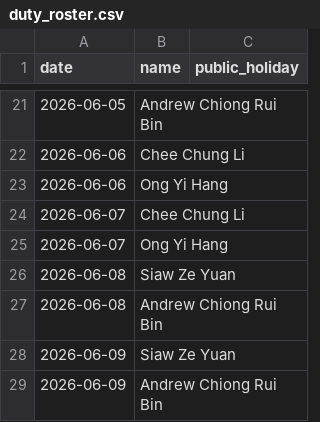
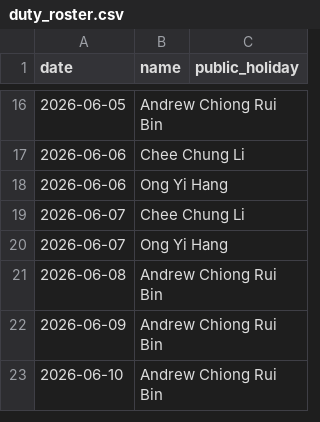
Before and after one commit to Kevin-QA/webhook, a CSV file: duty_roster.csv, drawn as a sheet; only a part is shown, gaps mark what is left out; the shorter side is filled out with more unchanged rows; the diff covers the shown part only.

Commit message:
update people

```diff
--- a/duty_roster.csv
+++ b/duty_roster.csv
@@ -25,5 +20,3 @@ date,name,public_holiday
 2026-06-07,Ong Yi Hang,
-2026-06-08,Siaw Ze Yuan,
 2026-06-08,Andrew Chiong Rui Bin,
-2026-06-09,Siaw Ze Yuan,
 2026-06-09,Andrew Chiong Rui Bin,
```
Also changed, not shown: 8 removed rows elsewhere in this file.
